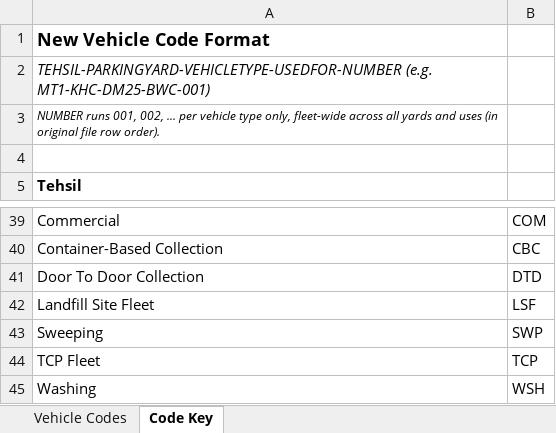
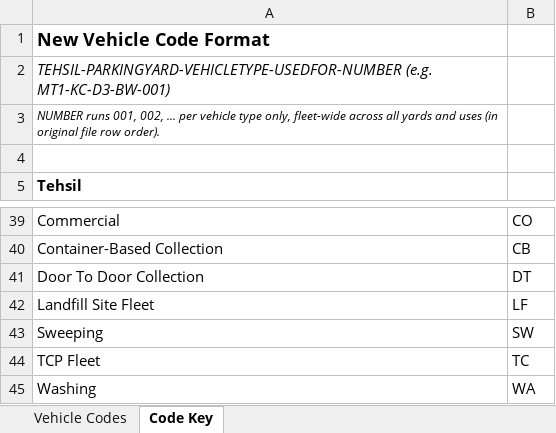
Before and after one commit to SajidAliMahi/SPA_Multan_TonnageDasboard, an Excel workbook: vehicle_codes/Multan1_Vehicle_Codes.xlsx, sheet Code Key, drawn as a sheet; only a part is shown, gaps mark what is left out; values as stored, in another font and other column widths than the file's, no borders; the diff covers the shown part only; the diff names each change by its address in the sheet, - before the commit and + after, or states it on an @@ line.

```diff
--- a/vehicle_codes/Multan1_Vehicle_Codes.xlsx (sheet Code Key)
+++ b/vehicle_codes/Multan1_Vehicle_Codes.xlsx (sheet Code Key)
-A2: TEHSIL-PARKINGYARD-VEHICLETYPE-USEDFOR-NUMBER (e.g. MT1-KHC-DM25-BWC-001)
+A2: TEHSIL-PARKINGYARD-VEHICLETYPE-USEDFOR-NUMBER (e.g. MT1-KC-D3-BW-001)
-B39: COM
+B39: CO
-B40: CBC
+B40: CB
-B41: DTD
+B41: DT
-B42: LSF
+B42: LF
-B43: SWP
+B43: SW
-B44: TCP
+B44: TC
-B45: WSH
+B45: WA
```
Also changed, not shown: 22 edited cells elsewhere in this sheet, sheet Vehicle Codes.
